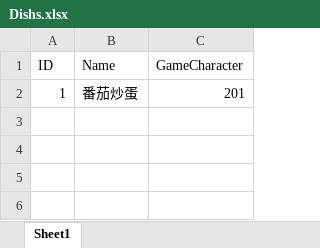
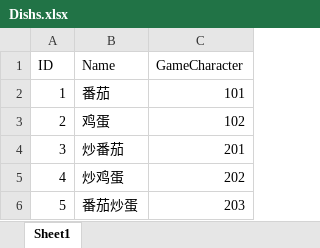
Before and after one commit to WXC-HUB/Project3D, an Excel workbook: Assets/Configs/Dishs.xlsx, sheet Sheet1, drawn as a sheet; values as stored, in another font and other column widths than the file's, no borders; the diff names each change by its address in the sheet, - before the commit and + after, or states it on an @@ line.

```diff
--- a/Assets/Configs/Dishs.xlsx (sheet Sheet1)
+++ b/Assets/Configs/Dishs.xlsx (sheet Sheet1)
-B2 (Name): 番茄炒蛋
+B2 (Name): 番茄
-C2 (GameCharacter): 201
+C2 (GameCharacter): 101
+row 3: 2 | 鸡蛋 | 102
+row 4: 3 | 炒番茄 | 201
+row 5: 4 | 炒鸡蛋 | 202
+row 6: 5 | 番茄炒蛋 | 203
```
Also changed, not shown: Assets/Configs/GameCharacters.xlsx, Assets/Configs/GameModifiers.xlsx, 15 other files.
